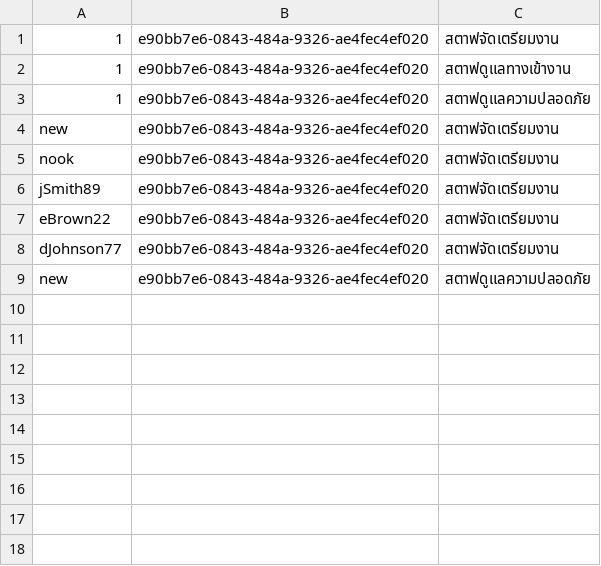
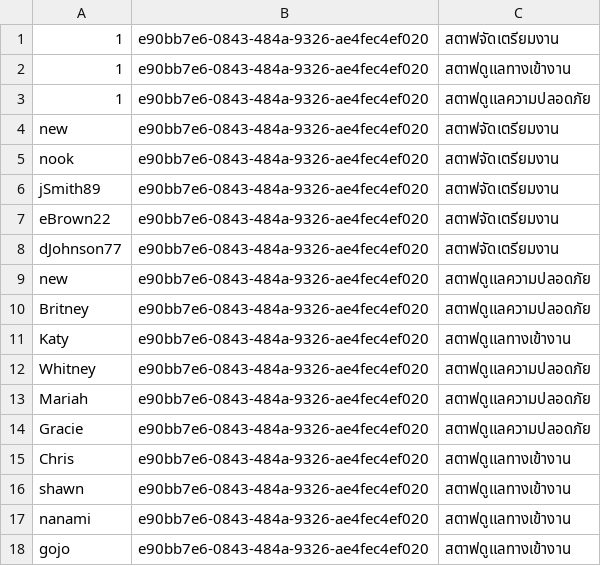
Before and after one commit to newnonsick/CS211-Project, a CSV file: data/team_participant_list.csv, drawn as a sheet; the diff names each change by its address in the sheet, - before the commit and + after, or states it on an @@ line.

Commit message:
add team and join team

```diff
--- a/data/team_participant_list.csv
+++ b/data/team_participant_list.csv
+row 10: Britney | e90bb7e6-0843-484a-9326-ae4fec4ef020 | สตาฟดูแลความปลอดภัย
+row 11: Katy | e90bb7e6-0843-484a-9326-ae4fec4ef020 | สตาฟดูแลทางเข้างาน
+row 12: Whitney | e90bb7e6-0843-484a-9326-ae4fec4ef020 | สตาฟดูแลความปลอดภัย
+row 13: Mariah | e90bb7e6-0843-484a-9326-ae4fec4ef020 | สตาฟดูแลความปลอดภัย
+row 14: Gracie | e90bb7e6-0843-484a-9326-ae4fec4ef020 | สตาฟดูแลความปลอดภัย
+row 15: Chris | e90bb7e6-0843-484a-9326-ae4fec4ef020 | สตาฟดูแลทางเข้างาน
+row 16: shawn | e90bb7e6-0843-484a-9326-ae4fec4ef020 | สตาฟดูแลทางเข้างาน
+row 17: nanami | e90bb7e6-0843-484a-9326-ae4fec4ef020 | สตาฟดูแลทางเข้างาน
+row 18: gojo | e90bb7e6-0843-484a-9326-ae4fec4ef020 | สตาฟดูแลทางเข้างาน
```
Also changed, not shown: data/logInfo.csv, data/team_list.csv.
